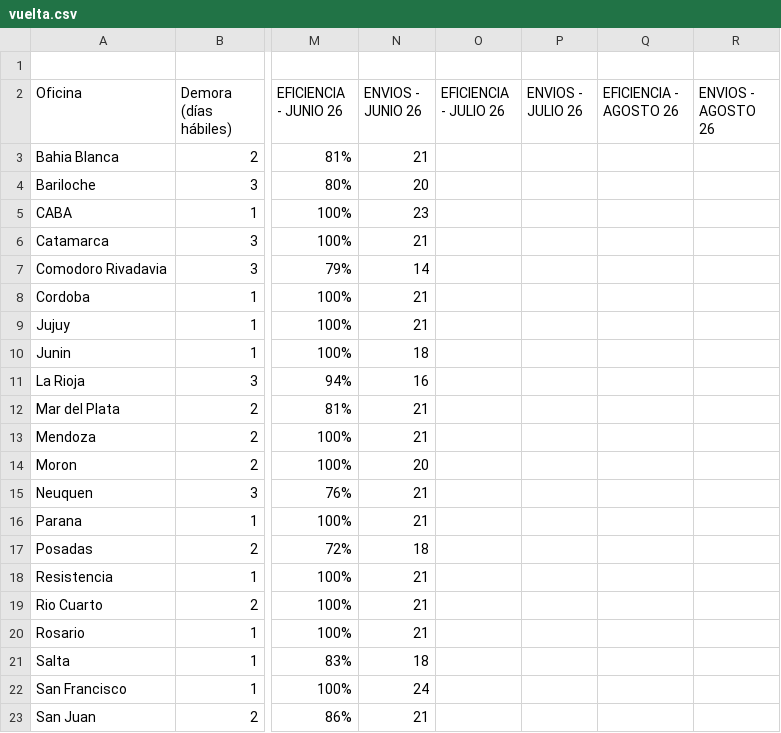
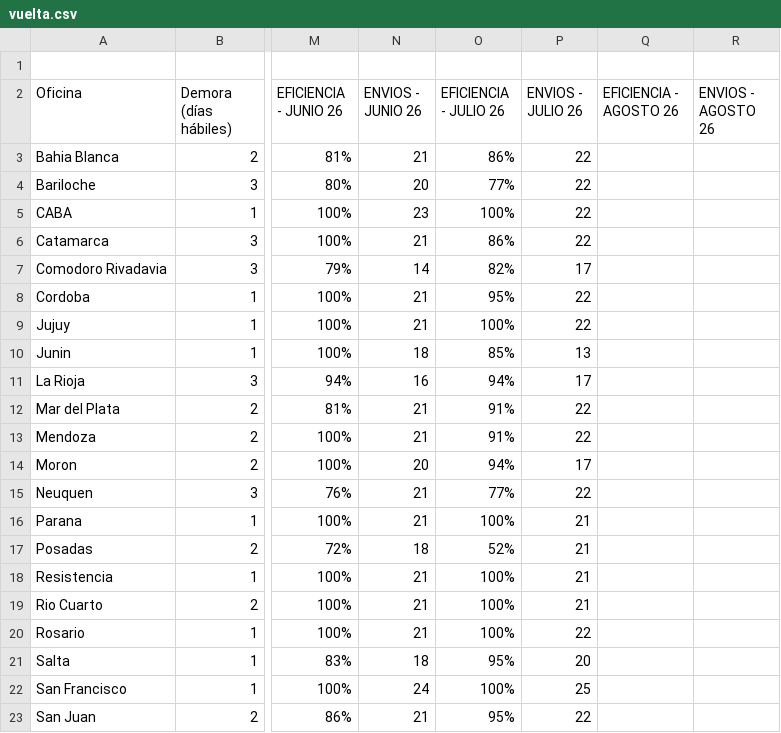
Before and after one commit to JToledo12/dashboard-logistica, a CSV file: vuelta.csv, drawn as a sheet; only a part is shown, gaps mark what is left out; the diff covers the shown part only; the diff names each change by its address in the sheet, - before the commit and + after, or states it on an @@ line.

Commit message:
Revise vuelta.csv with updated office data
Updated efficiency and shipment data for various offices, including global efficiency metrics.

```diff
--- a/vuelta.csv
+++ b/vuelta.csv
-O3 (EFICIENCIA - JULIO 26): (empty)
+O3 (EFICIENCIA - JULIO 26): 86%
-P3:P6 (ENVIOS - JULIO 26): (empty)
+P3:P6 (ENVIOS - JULIO 26): 22
-O4 (EFICIENCIA - JULIO 26): (empty)
+O4 (EFICIENCIA - JULIO 26): 77%
-O5 (EFICIENCIA - JULIO 26): (empty)
+O5 (EFICIENCIA - JULIO 26): 100%
-O6 (EFICIENCIA - JULIO 26): (empty)
+O6 (EFICIENCIA - JULIO 26): 86%
-O7 (EFICIENCIA - JULIO 26): (empty)
+O7 (EFICIENCIA - JULIO 26): 82%
-P7 (ENVIOS - JULIO 26): (empty)
+P7 (ENVIOS - JULIO 26): 17
-O8 (EFICIENCIA - JULIO 26): (empty)
+O8 (EFICIENCIA - JULIO 26): 95%
-P8:P9 (ENVIOS - JULIO 26): (empty)
+P8:P9 (ENVIOS - JULIO 26): 22
-O9 (EFICIENCIA - JULIO 26): (empty)
+O9 (EFICIENCIA - JULIO 26): 100%
-O10 (EFICIENCIA - JULIO 26): (empty)
+O10 (EFICIENCIA - JULIO 26): 85%
-P10 (ENVIOS - JULIO 26): (empty)
+P10 (ENVIOS - JULIO 26): 13
-O11 (EFICIENCIA - JULIO 26): (empty)
+O11 (EFICIENCIA - JULIO 26): 94%
-P11 (ENVIOS - JULIO 26): (empty)
+P11 (ENVIOS - JULIO 26): 17
-O12:O13 (EFICIENCIA - JULIO 26): (empty)
+O12:O13 (EFICIENCIA - JULIO 26): 91%
-P12:P13 (ENVIOS - JULIO 26): (empty)
+P12:P13 (ENVIOS - JULIO 26): 22
-O14 (EFICIENCIA - JULIO 26): (empty)
+O14 (EFICIENCIA - JULIO 26): 94%
-P14 (ENVIOS - JULIO 26): (empty)
+P14 (ENVIOS - JULIO 26): 17
-O15 (EFICIENCIA - JULIO 26): (empty)
+O15 (EFICIENCIA - JULIO 26): 77%
-P15 (ENVIOS - JULIO 26): (empty)
+P15 (ENVIOS - JULIO 26): 22
-O16 (EFICIENCIA - JULIO 26): (empty)
+O16 (EFICIENCIA - JULIO 26): 100%
-P16:P19 (ENVIOS - JULIO 26): (empty)
+P16:P19 (ENVIOS - JULIO 26): 21
-O17 (EFICIENCIA - JULIO 26): (empty)
+O17 (EFICIENCIA - JULIO 26): 52%
-O18:O20 (EFICIENCIA - JULIO 26): (empty)
+O18:O20 (EFICIENCIA - JULIO 26): 100%
-P20 (ENVIOS - JULIO 26): (empty)
+P20 (ENVIOS - JULIO 26): 22
-O21 (EFICIENCIA - JULIO 26): (empty)
+O21 (EFICIENCIA - JULIO 26): 95%
-P21 (ENVIOS - JULIO 26): (empty)
+P21 (ENVIOS - JULIO 26): 20
-O22 (EFICIENCIA - JULIO 26): (empty)
+O22 (EFICIENCIA - JULIO 26): 100%
-P22 (ENVIOS - JULIO 26): (empty)
+P22 (ENVIOS - JULIO 26): 25
-O23 (EFICIENCIA - JULIO 26): (empty)
+O23 (EFICIENCIA - JULIO 26): 95%
-P23 (ENVIOS - JULIO 26): (empty)
+P23 (ENVIOS - JULIO 26): 22
```
Also changed, not shown: 17 edited cells elsewhere in this file.
